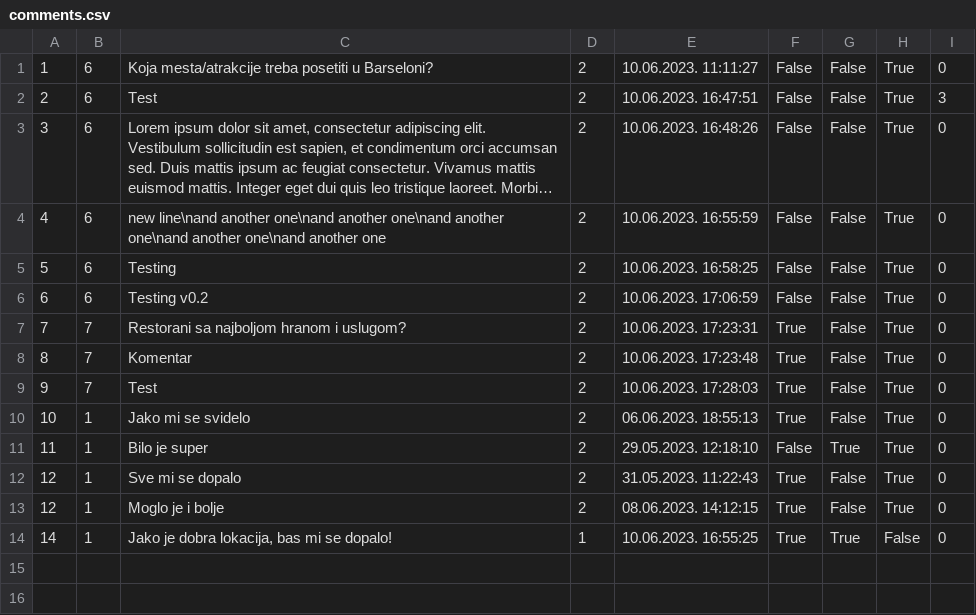
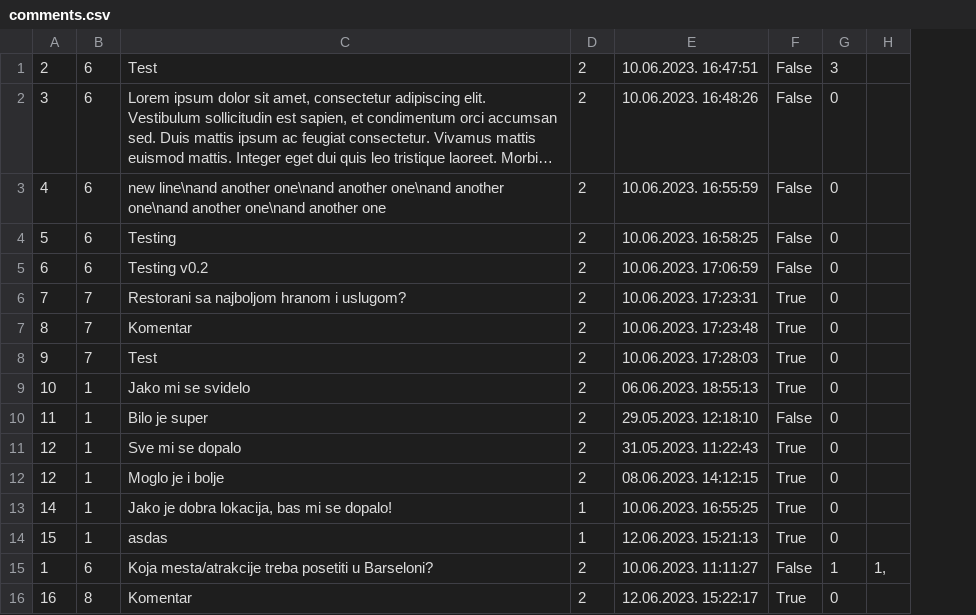
Before and after one commit to breskva01/SIMS-Projekat-Grupa4-TimD, a CSV file: InitialProject/InitialProject/Resources/Data/comments.csv, drawn as a sheet; long unchanged cells end in …; removed rows and columns are numbered as before the commit, all else as after; the diff names each change by its address in the sheet, - before the commit and + after, or states it on an @@ line.

```diff
--- a/InitialProject/InitialProject/Resources/Data/comments.csv
+++ b/InitialProject/InitialProject/Resources/Data/comments.csv
-column G, rows 2-14: False | False | False | False | False | False | False | False | False | True | False | False | True
-column H, rows 2-14: True | True | True | True | True | True | True | True | True | True | True | True | False
+column H, empty
-row 1: 1 | 6 | Koja mesta/atrakcije treba posetiti u Barseloni? | 2 | 10.06.2023. 11:11:27 | False | False | True | 0
+row 14: 15 | 1 | asdas | 1 | 12.06.2023. 15:21:13 | True | 0
+row 15: 1 | 6 | Koja mesta/atrakcije treba posetiti u Barseloni? | 2 | 10.06.2023. 11:11:27 | False | 1 | 1,
+row 16: 16 | 8 | Komentar | 2 | 12.06.2023. 15:22:17 | True | 0
```
Also changed, not shown: InitialProject/InitialProject/Resources/Data/accommodationReservations.csv, InitialProject/InitialProject/Resources/Data/userNotifications.csv, 4 other files.
